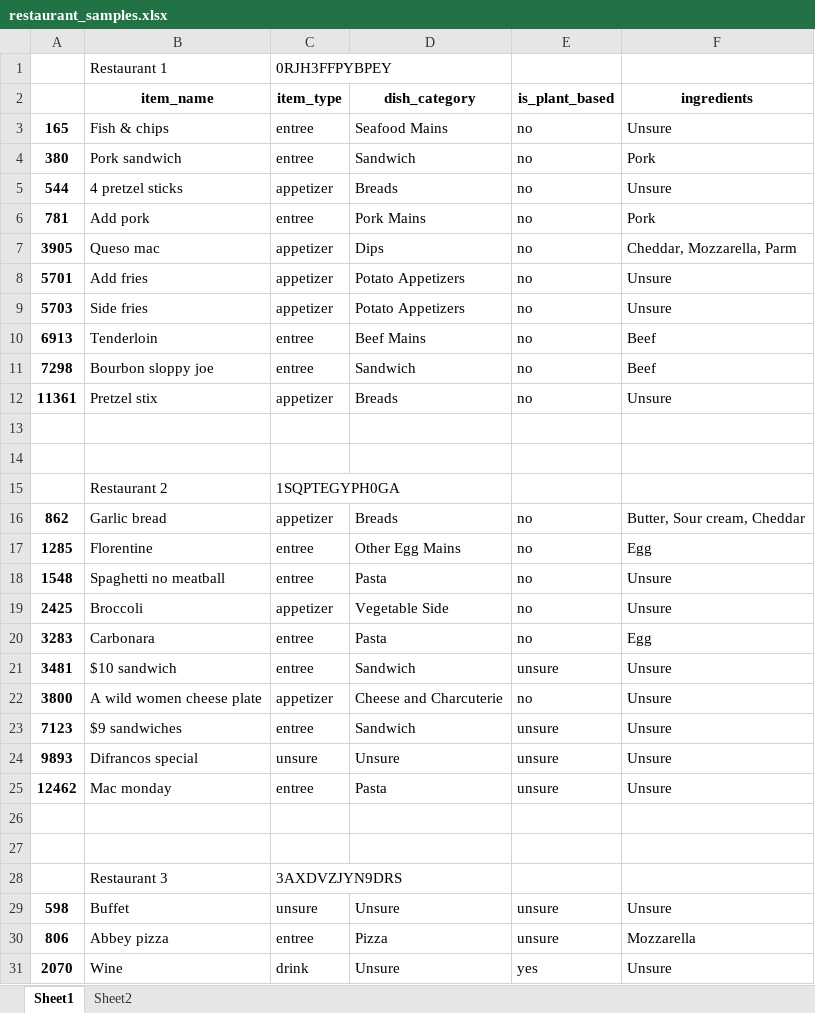
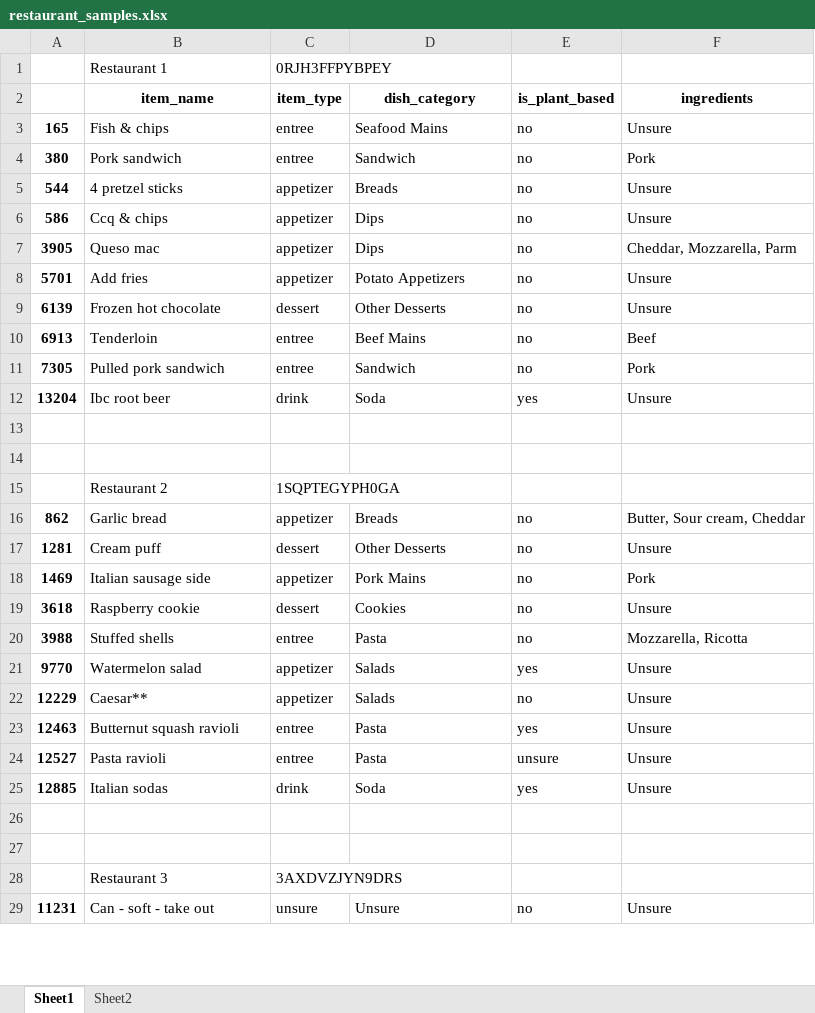
Before and after one commit to hsflabstanford/restaurant-sales, an Excel workbook: restaurant_samples.xlsx, sheet Sheet1, drawn as a sheet; only a part is shown; the shorter side is filled out with more unchanged rows; values as stored, in another font and other column widths than the file's, no borders; removed rows and columns are numbered as before the commit, all else as after; the diff covers the shown part only; the diff names each change by its address in the sheet, - before the commit and + after, or states it on an @@ line.

Commit message:
explored customer data, sampled newly labeled items

```diff
--- a/restaurant_samples.xlsx (sheet Sheet1)
+++ b/restaurant_samples.xlsx (sheet Sheet1)
-row 6: 781 | Add pork | entree | Pork Mains | no | Pork
+row 6: 586 | Ccq & chips | appetizer | Dips | no | Unsure
-row 9: 5703 | Side fries | appetizer | Potato Appetizers | no | Unsure
+row 9: 6139 | Frozen hot chocolate | dessert | Other Desserts | no | Unsure
-A11: 7298
+A11: 7305
-B11 (item_name): Bourbon sloppy joe
+B11 (item_name): Pulled pork sandwich
-F11 (ingredients): Beef
+F11 (ingredients): Pork
-row 12: 11361 | Pretzel stix | appetizer | Breads | no | Unsure
+row 12: 13204 | Ibc root beer | drink | Soda | yes | Unsure
-row 17: 1285 | Florentine | entree | Other Egg Mains | no | Egg
+row 17: 1281 | Cream puff | dessert | Other Desserts | no | Unsure
+row 18: 1469 | Italian sausage side | appetizer | Pork Mains | no | Pork
+row 19: 3618 | Raspberry cookie | dessert | Cookies | no | Unsure
-A20: 1548
+A20: 3988
-B20 (item_name): Spaghetti no meatball
+B20 (item_name): Stuffed shells
-F20 (ingredients): Unsure
+F20 (ingredients): Mozzarella, Ricotta
+row 21: 9770 | Watermelon salad | appetizer | Salads | yes | Unsure
-A22: 2425
+A22: 12229
-B22 (item_name): Broccoli
+B22 (item_name): Caesar**
-D22 (dish_category): Vegetable Side
+D22 (dish_category): Salads
-row 20: 3283 | Carbonara | entree | Pasta | no | Egg
-row 21: 3481 | $10 sandwich | entree | Sandwich | unsure | Unsure
-row 22: 3800 | A wild women cheese plate | appetizer | Cheese and Charcuterie | no | Unsure
-row 23: 7123 | $9 sandwiches | entree | Sandwich | unsure | Unsure
-row 24: 9893 | Difrancos special | unsure | Unsure | unsure | Unsure
+row 23: 12463 | Butternut squash ravioli | entree | Pasta | yes | Unsure
-A24: 12462
+A24: 12527
-B24 (item_name): Mac monday
+B24 (item_name): Pasta ravioli
+row 25: 12885 | Italian sodas | drink | Soda | yes | Unsure
-row 29: 598 | Buffet | unsure | Unsure | unsure | Unsure
-row 30: 806 | Abbey pizza | entree | Pizza | unsure | Mozzarella
-row 31: 2070 | Wine | drink | Unsure | yes | Unsure
```
Also changed, not shown: 65 added rows, 61 removed rows and 58 edited cells elsewhere in this sheet, sheet Sheet2, 4 other files.
